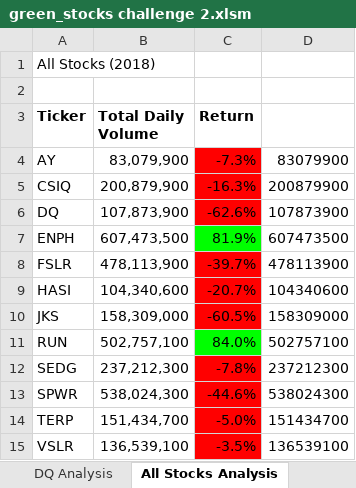
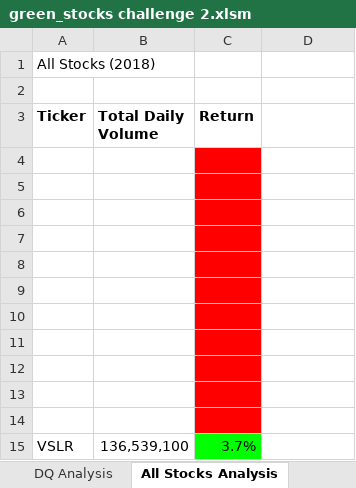
Before and after one commit to Rander417/stock-analysis, an Excel workbook: green_stocks challenge 2.xlsm, sheet All Stocks Analysis, drawn as a sheet; values as stored, in another font and other column widths than the file's, no borders; charts and pictures not drawn; the diff names each change by its address in the sheet, - before the commit and + after, or states it on an @@ line.

Commit message:
:) realized I'm supposed to remove a loop. This will make the code much more elegant. WIP

```diff
--- a/green_stocks challenge 2.xlsm (sheet All Stocks Analysis)
+++ b/green_stocks challenge 2.xlsm (sheet All Stocks Analysis)
-row 4: AY | 83,079,900 | -7.3% | 83079900
+row 4: (empty)
-row 5: CSIQ | 200,879,900 | -16.3% | 200879900
+row 5: (empty)
-row 6: DQ | 107,873,900 | -62.6% | 107873900
+row 6: (empty)
-row 7: ENPH | 607,473,500 | 81.9% | 607473500
+row 7: (empty)
-C7 fill: #00FF00
+C7 fill: #FF0000
-row 8: FSLR | 478,113,900 | -39.7% | 478113900
+row 8: (empty)
-row 9: HASI | 104,340,600 | -20.7% | 104340600
+row 9: (empty)
-row 10: JKS | 158,309,000 | -60.5% | 158309000
+row 10: (empty)
-row 11: RUN | 502,757,100 | 84.0% | 502757100
+row 11: (empty)
-C11 fill: #00FF00
+C11 fill: #FF0000
-row 12: SEDG | 237,212,300 | -7.8% | 237212300
+row 12: (empty)
-row 13: SPWR | 538,024,300 | -44.6% | 538024300
+row 13: (empty)
-row 14: TERP | 151,434,700 | -5.0% | 151434700
+row 14: (empty)
-C15 (Return): -3.5%
+C15 (Return): 3.7%
-C15 fill: #FF0000
+C15 fill: #00FF00
-D15: 136539100
+D15: (empty)
```
Also changed, not shown: charts or pictures.
